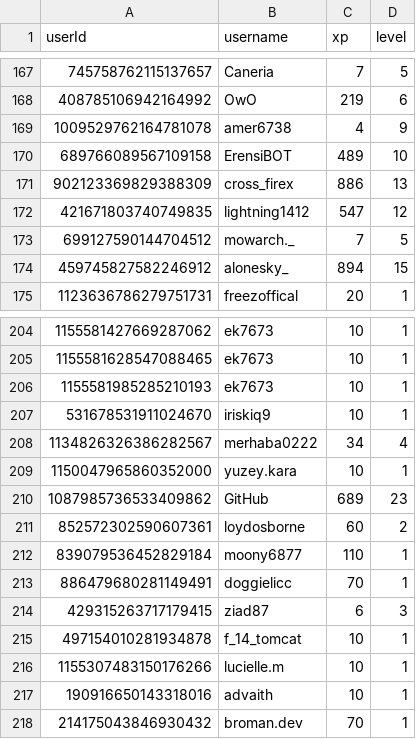
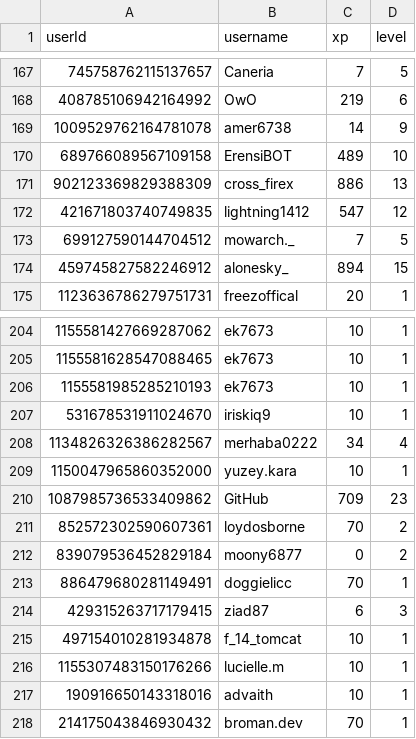
Before and after one commit to ScytedTV-Studios/api.scyted.tv, a CSV file: levlr/userdata.csv, drawn as a sheet; only a part is shown, gaps mark what is left out.

Commit message:
autoCommit 2023 0Th.122501

```diff
--- a/levlr/userdata.csv
+++ b/levlr/userdata.csv
@@ -168,3 +168,3 @@ userId,username,xp,level
 408785106942164992,OwO,219,6
-1009529762164781078,amer6738,4,9
+1009529762164781078,amer6738,14,9
 689766089567109158,ErensiBOT,489,10
@@ -209,5 +209,5 @@ userId,username,xp,level
 1150047965860352000,yuzey.kara,10,1
-1087985736533409862,GitHub,689,23
-852572302590607361,loydosborne,60,2
-839079536452829184,moony6877,110,1
+1087985736533409862,GitHub,709,23
+852572302590607361,loydosborne,70,2
+839079536452829184,moony6877,0,2
 886479680281149491,doggielicc,70,1
```
